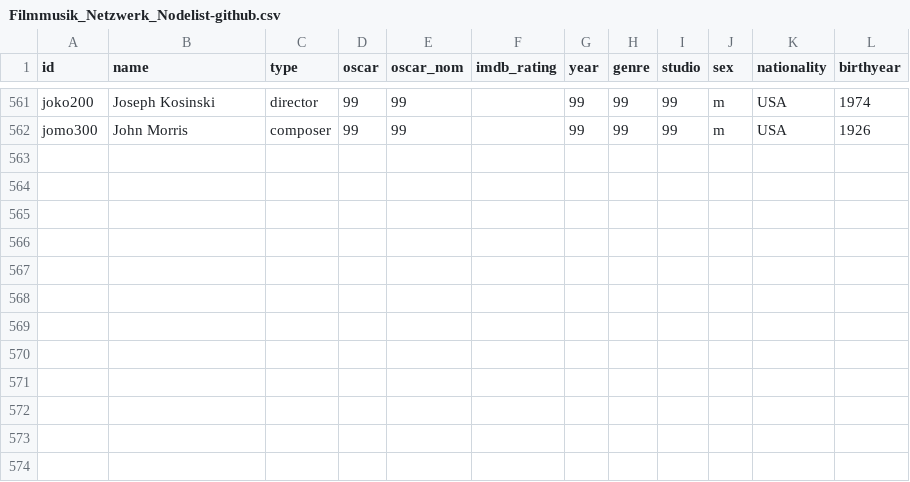
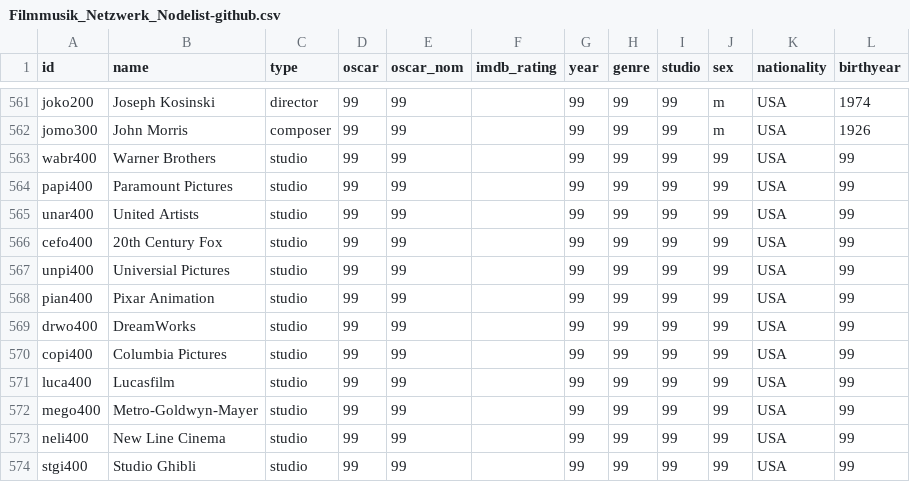
Before and after one commit to st106uni/Netzwerkanalyse-Filmmusik-Abgabe-1-Sandhu, a CSV file: Filmmusik_Netzwerk_Nodelist-github.csv, drawn as a sheet; only a part is shown, gaps mark what is left out.

Commit message:
Update Filmmusik_Netzwerk_Nodelist-github.csv

```diff
--- a/Filmmusik_Netzwerk_Nodelist-github.csv
+++ b/Filmmusik_Netzwerk_Nodelist-github.csv
@@ -562 +562,13 @@ joko200,Joseph Kosinski,director,99,99,,99,99,99,m,USA,1974
 jomo300,John Morris,composer,99,99,,99,99,99,m,USA,1926
+wabr400,Warner Brothers,studio,99,99,,99,99,99,99,USA,99
+papi400,Paramount Pictures,studio,99,99,,99,99,99,99,USA,99
+unar400,United Artists,studio,99,99,,99,99,99,99,USA,99
+cefo400,20th Century Fox,studio,99,99,,99,99,99,99,USA,99
+unpi400,Universial Pictures,studio,99,99,,99,99,99,99,USA,99
+pian400,Pixar Animation,studio,99,99,,99,99,99,99,USA,99
+drwo400,DreamWorks,studio,99,99,,99,99,99,99,USA,99
+copi400,Columbia Pictures,studio,99,99,,99,99,99,99,USA,99
+luca400,Lucasfilm,studio,99,99,,99,99,99,99,USA,99
+mego400,Metro-Goldwyn-Mayer,studio,99,99,,99,99,99,99,USA,99
+neli400,New Line Cinema,studio,99,99,,99,99,99,99,USA,99
+stgi400,Studio Ghibli,studio,99,99,,99,99,99,99,USA,99
```
